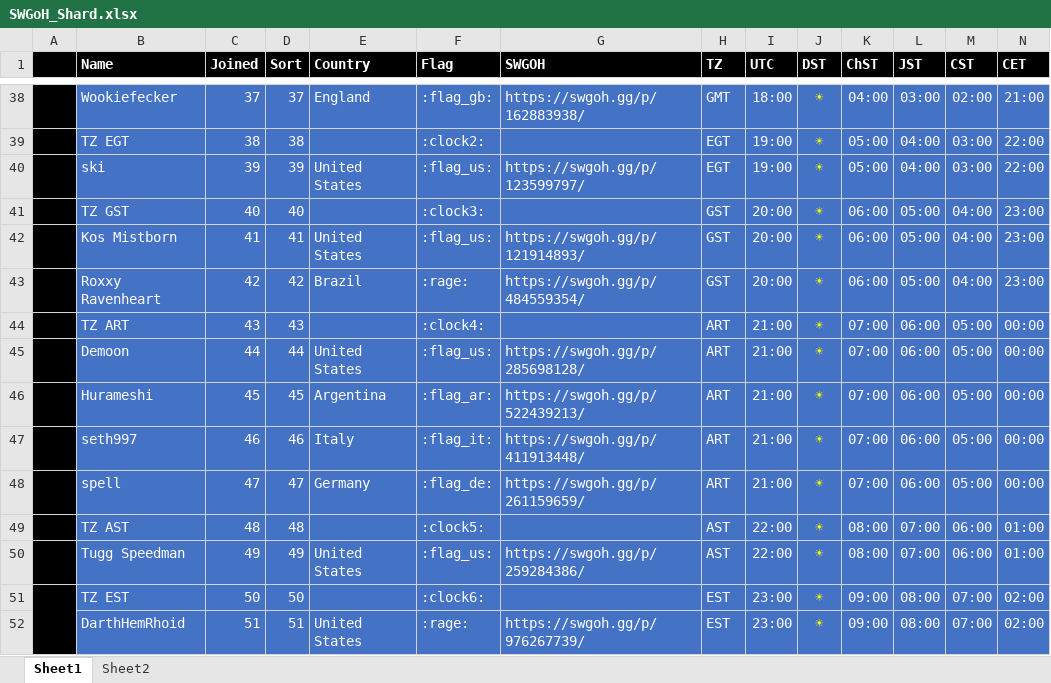
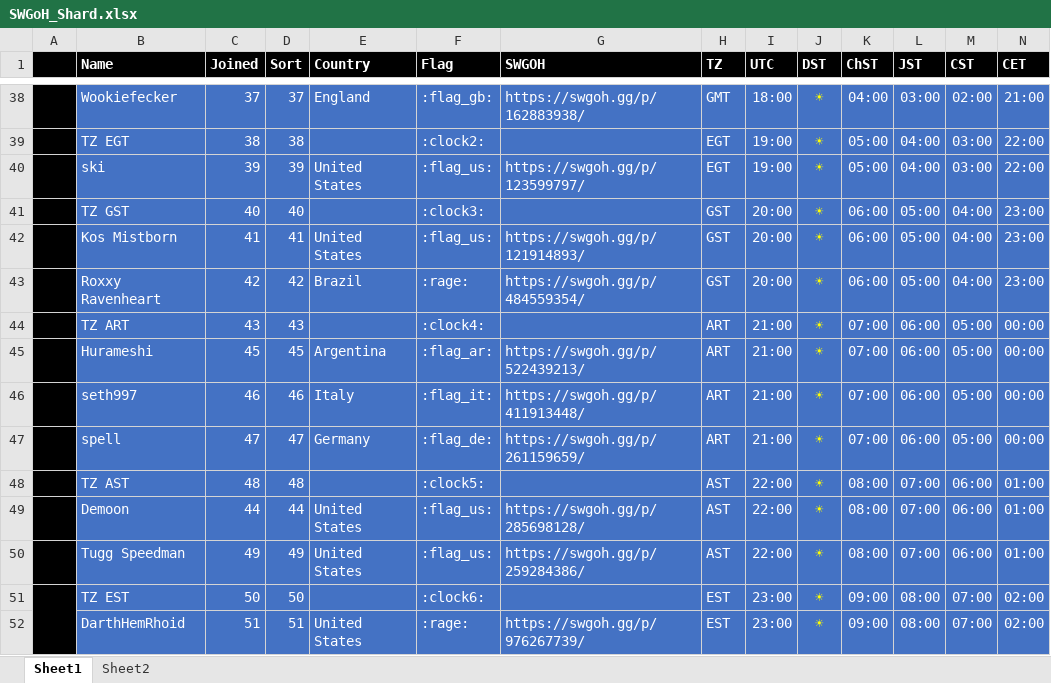
Before and after one commit to tdm00/swgoh-squad-arena-payout-bot, an Excel workbook: SWGoH_Shard.xlsx, sheet Sheet1, drawn as a sheet; only a part is shown, gaps mark what is left out; values as stored, in another font and other column widths than the file's, no borders; conditional formats not drawn; removed rows and columns are numbered as before the commit, all else as after; rows hold the shown columns only; the diff names each change by its address in the sheet, - before the commit and + after, or states it on an @@ line.

Commit message:
Demoon moved 1 hour later

```diff
--- a/SWGoH_Shard.xlsx (sheet Sheet1)
+++ b/SWGoH_Shard.xlsx (sheet Sheet1)
-row 45:  | Demoon | 44 | 44 | United States | :flag_us: | https://swgoh.gg/p/285698128/ | ART | 21:00 | ☀ | 07:00 | 06:00 | 05:00 | 00:00
+row 49:  | Demoon | 44 | 44 | United States | :flag_us: | https://swgoh.gg/p/285698128/ | AST | 22:00 | ☀ | 08:00 | 07:00 | 06:00 | 01:00
```
Also changed, not shown: formulas that keep their value.
